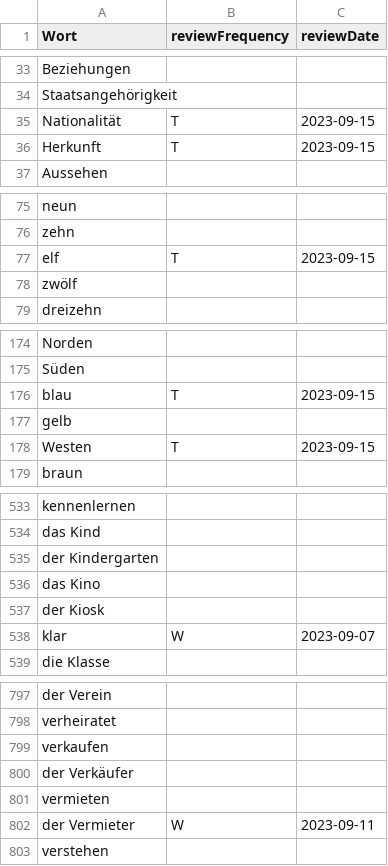
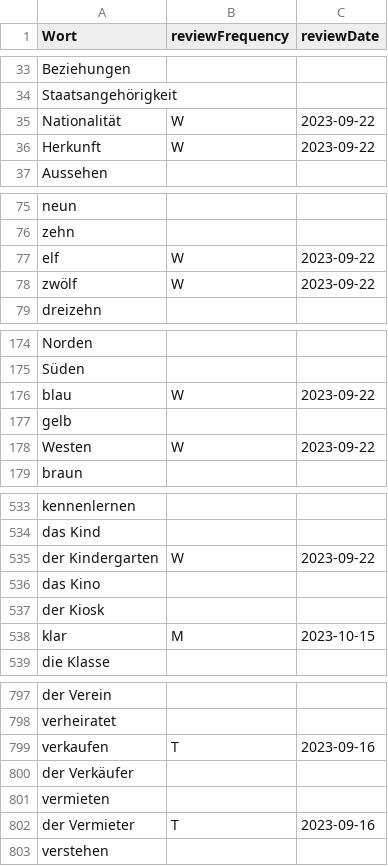
Before and after one commit to raazgupta/GermanFriendOnline, a CSV file: A1Wortlist.csv, drawn as a sheet; only a part is shown, gaps mark what is left out; the diff covers the shown part only.

```diff
--- a/A1Wortlist.csv
+++ b/A1Wortlist.csv
@@ -34,4 +34,4 @@ Beziehungen,,
 Staatsangehörigkeit,,
-Nationalität,T,2023-09-15
-Herkunft,T,2023-09-15
+Nationalität,W,2023-09-22
+Herkunft,W,2023-09-22
 Aussehen,,
@@ -76,4 +76,4 @@ neun,,
 zehn,,
-elf,T,2023-09-15
-zwölf,,
+elf,W,2023-09-22
+zwölf,W,2023-09-22
 dreizehn,,
@@ -175,5 +175,5 @@ Norden,,
 Süden,,
-blau,T,2023-09-15
+blau,W,2023-09-22
 gelb,,
-Westen,T,2023-09-15
+Westen,W,2023-09-22
 braun,,
@@ -534,6 +534,6 @@ kennenlernen,,
 das Kind,,
-der Kindergarten,,
+der Kindergarten,W,2023-09-22
 das Kino,,
 der Kiosk,,
-klar,W,2023-09-07
+klar,M,2023-10-15
 die Klasse,,
@@ -798,6 +798,6 @@ der Verein,,
 verheiratet,,
-verkaufen,,
+verkaufen,T,2023-09-16
 der Verkäufer,,
 vermieten,,
-der Vermieter,W,2023-09-11
+der Vermieter,T,2023-09-16
 verstehen,,
```
Also changed, not shown: 79 edited cells elsewhere in this file, 4 other files.
